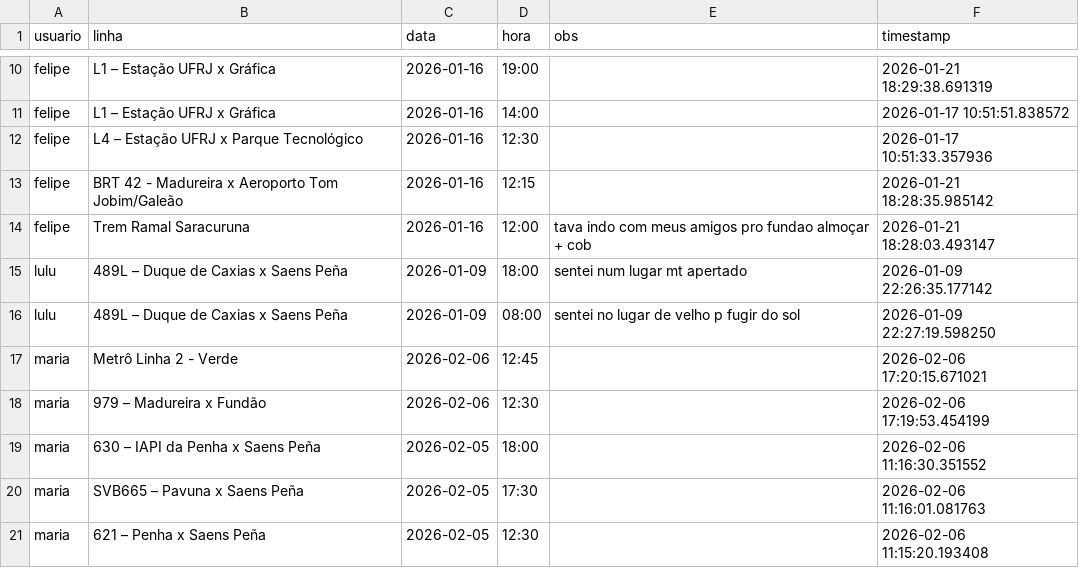
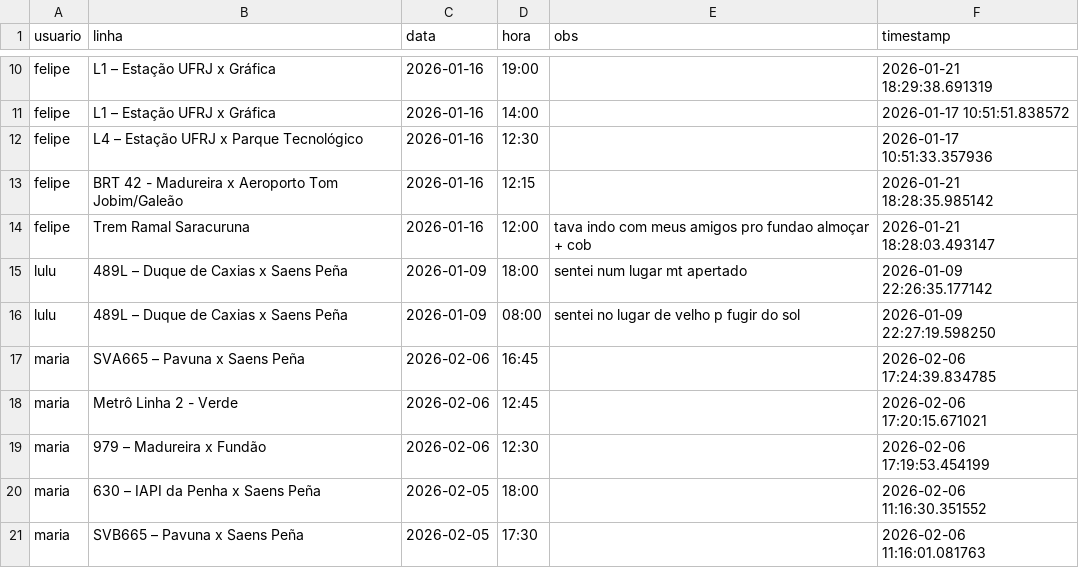
Before and after one commit to milet-o/buslog, a CSV file: viagens.csv, drawn as a sheet; only a part is shown, gaps mark what is left out; the shorter side is filled out with more unchanged rows.

Commit message:
Update Background

```diff
--- a/viagens.csv
+++ b/viagens.csv
@@ -16,2 +16,3 @@ lulu,489L – Duque de Caxias x Saens Peña,2026-01-09,18:00,sentei num lugar mt
 lulu,489L – Duque de Caxias x Saens Peña,2026-01-09,08:00,sentei no lugar de velho p fugir do sol,2026-01-09 22:27:19.598250
+maria,SVA665 – Pavuna x Saens Peña,2026-02-06,16:45,,2026-02-06 17:24:39.834785
 maria,Metrô Linha 2 - Verde,2026-02-06,12:45,,2026-02-06 17:20:15.671021
```
